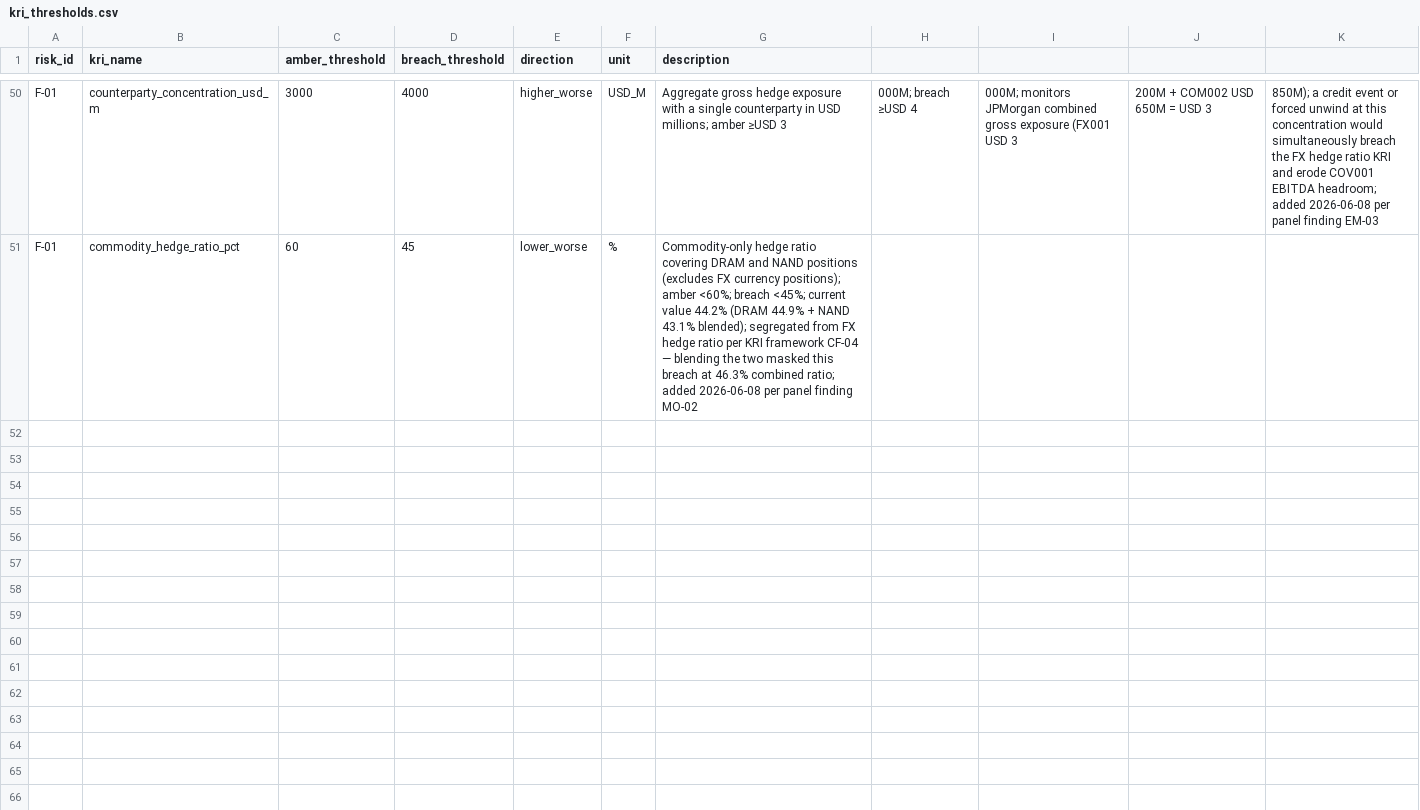
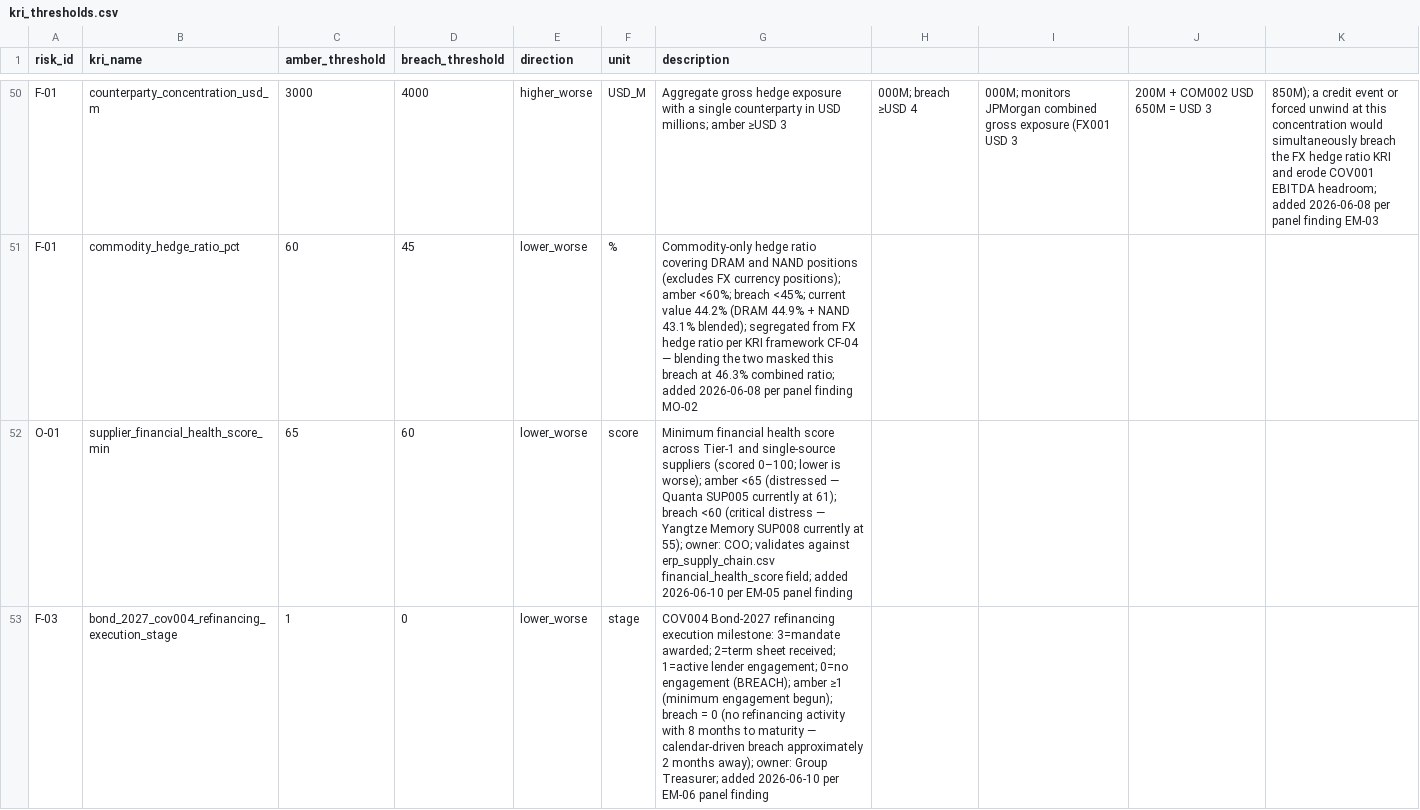
Before and after one commit to povo7777-cmyk/Risk-Intelligence-and-Resilience-Hub, a CSV file: data/kri_thresholds.csv, drawn as a sheet; only a part is shown, gaps mark what is left out.

```diff
--- a/data/kri_thresholds.csv
+++ b/data/kri_thresholds.csv
@@ -51 +51,3 @@ F-01,counterparty_concentration_usd_m,3000,4000,higher_worse,USD_M,Aggregate gro
 F-01,commodity_hedge_ratio_pct,60,45,lower_worse,%,Commodity-only hedge ratio covering DRAM and NAND positions (excludes FX currency positions); amber <60%; breach <45%; current value 44.2% (DRAM 44.9% + NAND 43.1% blended); segregated from FX hedge ratio per KRI framework CF-04 — blending the two masked this breach at 46.3% combined ratio; added 2026-06-08 per panel finding MO-02
+O-01,supplier_financial_health_score_min,65,60,lower_worse,score,Minimum financial health score across Tier-1 and single-source suppliers (scored 0–100; lower is worse); amber <65 (distressed — Quanta SUP005 currently at 61); breach <60 (critical distress — Yangtze Memory SUP008 currently at 55); owner: COO; validates against erp_supply_chain.csv financial_health_score field; added 2026-06-10 per EM-05 panel finding
+F-03,bond_2027_cov004_refinancing_execution_stage,1,0,lower_worse,stage,COV004 Bond-2027 refinancing execution milestone: 3=mandate awarded; 2=term sheet received; 1=active lender engagement; 0=no engagement (BREACH); amber ≥1 (minimum engagement begun); breach = 0 (no refinancing activity with 8 months to maturity — calendar-driven breach approximately 2 months away); owner: Group Treasurer; added 2026-06-10 per EM-06 panel finding
```
Also changed, not shown: 5 other files.
